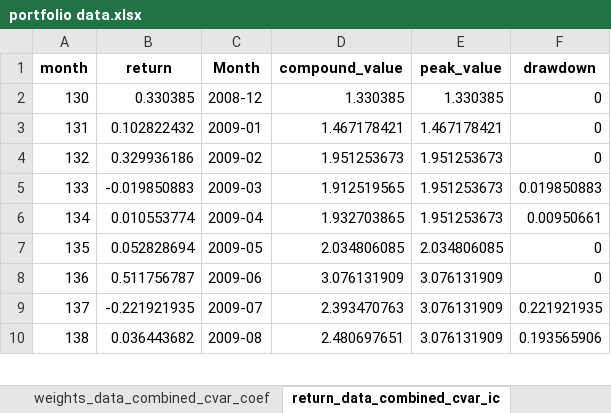
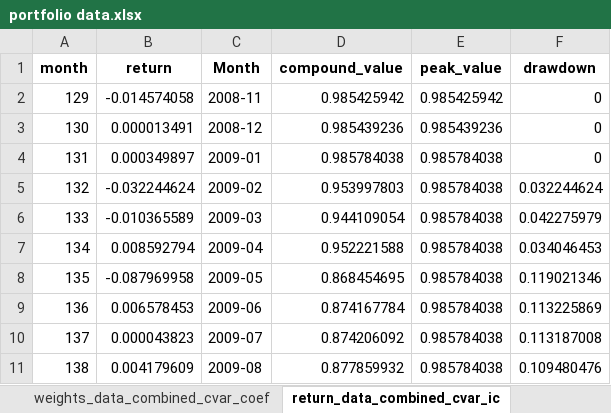
Before and after one commit to learnerjunjun/Hs300-CVaR-Strategy, an Excel workbook: finding results_hs300/results/portfolio data.xlsx, sheet return_data_combined_cvar_ic, drawn as a sheet; only a part is shown; values as stored, in another font and other column widths than the file's, no borders; addresses are those after the commit; the diff covers the shown part only; the diff names each change by its address in the sheet, - before the commit and + after, or states it on an @@ line.

Commit message:
output data

```diff
--- a/finding results_hs300/results/portfolio data.xlsx (sheet return_data_combined_cvar_ic)
+++ b/finding results_hs300/results/portfolio data.xlsx (sheet return_data_combined_cvar_ic)
+row 2: 129 | -0.014574058 | 2008-11 | 0.985425942 | 0.985425942 | 0
-B3 (return): 0.330385
+B3 (return): 0.000013491
-D3 (compound_value): 1.330385
+D3 (compound_value): 0.985439236
-E3 (peak_value): 1.330385
+E3 (peak_value): 0.985439236
-B4 (return): 0.102822432
+B4 (return): 0.000349897
-D4 (compound_value): 1.467178421
+D4 (compound_value): 0.985784038
-E4 (peak_value): 1.467178421
+E4 (peak_value): 0.985784038
-B5 (return): 0.329936186
+B5 (return): -0.032244624
-D5 (compound_value): 1.951253673
+D5 (compound_value): 0.953997803
-E5:E7 (peak_value): 1.951253673
+E5:E7 (peak_value): 0.985784038
-F5 (drawdown): 0
+F5 (drawdown): 0.032244624
-B6 (return): -0.019850883
+B6 (return): -0.010365589
-D6 (compound_value): 1.912519565
+D6 (compound_value): 0.944109054
-F6 (drawdown): 0.019850883
+F6 (drawdown): 0.042275979
-B7 (return): 0.010553774
+B7 (return): 0.008592794
-D7 (compound_value): 1.932703865
+D7 (compound_value): 0.952221588
-F7 (drawdown): 0.00950661
+F7 (drawdown): 0.034046453
-B8 (return): 0.052828694
+B8 (return): -0.087969958
-D8 (compound_value): 2.034806085
+D8 (compound_value): 0.868454695
-E8 (peak_value): 2.034806085
+E8 (peak_value): 0.985784038
-F8 (drawdown): 0
+F8 (drawdown): 0.119021346
-B9 (return): 0.511756787
+B9 (return): 0.006578453
-D9 (compound_value): 3.076131909
+D9 (compound_value): 0.874167784
-E9:E11 (peak_value): 3.076131909
+E9:E11 (peak_value): 0.985784038
-F9 (drawdown): 0
+F9 (drawdown): 0.113225869
-B10 (return): -0.221921935
+B10 (return): 0.000043823
-D10 (compound_value): 2.393470763
+D10 (compound_value): 0.874206092
-F10 (drawdown): 0.221921935
+F10 (drawdown): 0.113187008
-B11 (return): 0.036443682
+B11 (return): 0.004179609
-D11 (compound_value): 2.480697651
+D11 (compound_value): 0.877859932
-F11 (drawdown): 0.193565906
+F11 (drawdown): 0.109480476
```
Also changed, not shown: 1 removed row and 570 edited cells elsewhere in this sheet, sheet weights_data_combined_cvar_corr, sheet weights_data_combined_corr, sheet weights_data_combined_cvar_coef, sheet weights_data_combined_coef, sheet weights_data_combined_cvar_ic, sheet weights_data_combined_ic, 6 more sheets, finding results_hs300/results/evaluation results.xlsx, finding results_hs300/results/results summary.xlsx, 8 other files.
